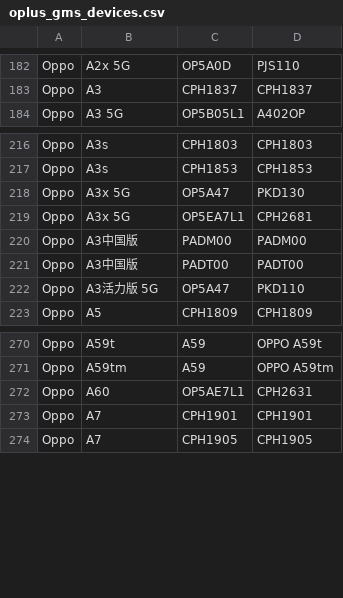
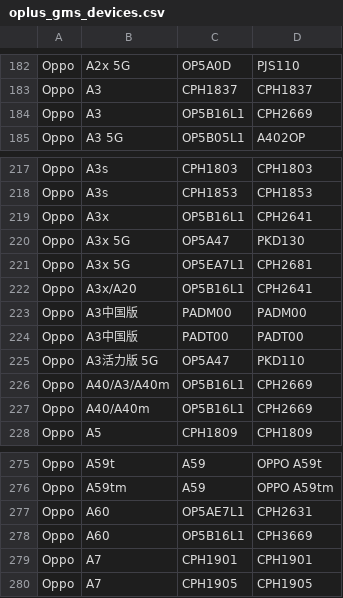
Before and after one commit to Soar1989/get_android_data, a CSV file: data/oplus_gms_devices.csv, drawn as a sheet; only a part is shown, gaps mark what is left out; the diff names each change by its address in the sheet, - before the commit and + after, or states it on an @@ line.

```diff
--- a/data/oplus_gms_devices.csv
+++ b/data/oplus_gms_devices.csv
+row 184: Oppo | A3 | OP5B16L1 | CPH2669
+row 219: Oppo | A3x | OP5B16L1 | CPH2641
+row 222: Oppo | A3x/A20 | OP5B16L1 | CPH2641
+row 226: Oppo | A40/A3/A40m | OP5B16L1 | CPH2669
+row 227: Oppo | A40/A40m | OP5B16L1 | CPH2669
+row 278: Oppo | A60 | OP5B16L1 | CPH3669
```
